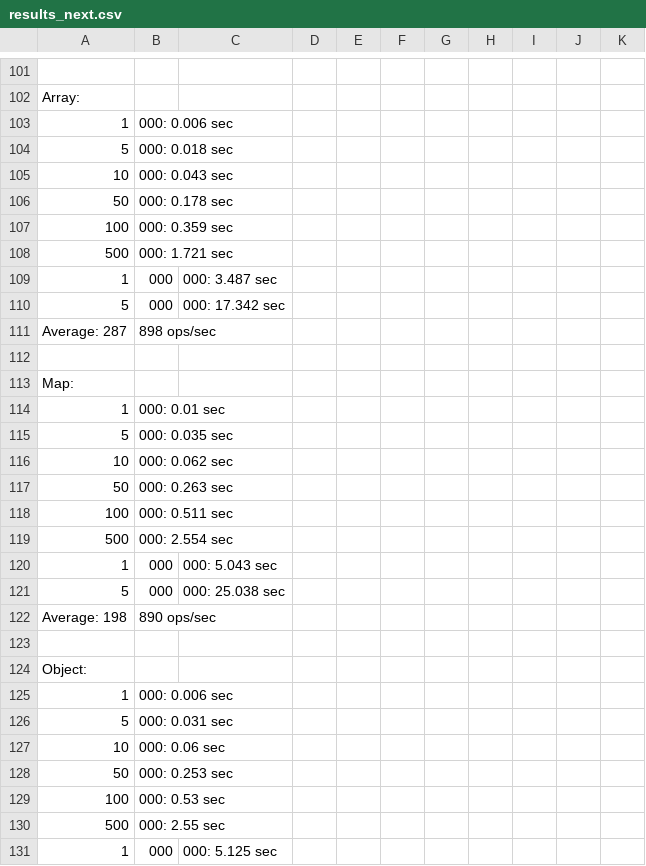
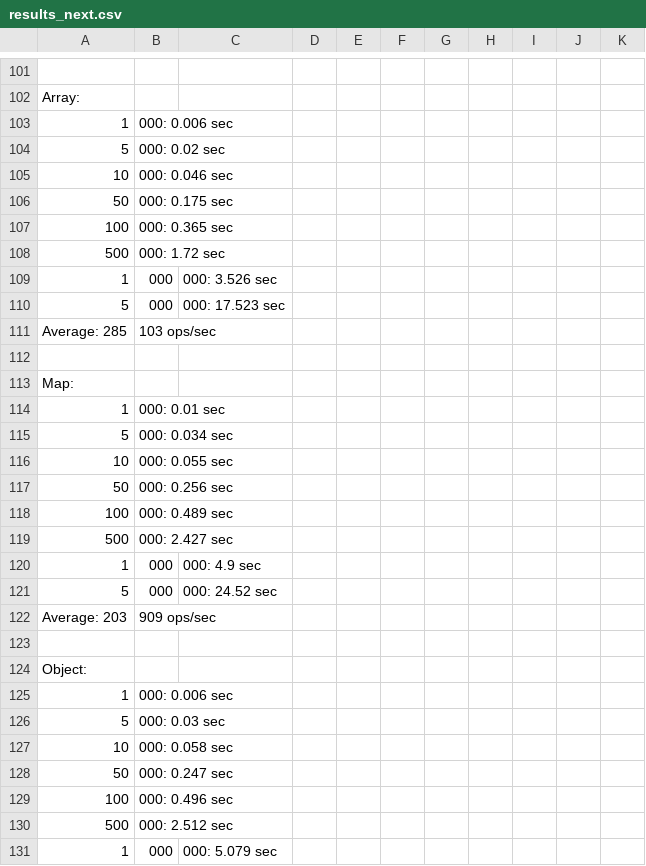
Before and after one commit to planttheidea/hash-it, a CSV file: results_next.csv, drawn as a sheet; only a part is shown, gaps mark what is left out; the diff covers the shown part only.

```diff
--- a/results_next.csv
+++ b/results_next.csv
@@ -103,10 +103,10 @@ Array:
 1,000: 0.006 sec
-5,000: 0.018 sec
-10,000: 0.043 sec
-50,000: 0.178 sec
-100,000: 0.359 sec
-500,000: 1.721 sec
-1,000,000: 3.487 sec
-5,000,000: 17.342 sec
-Average: 287,898 ops/sec
+5,000: 0.02 sec
+10,000: 0.046 sec
+50,000: 0.175 sec
+100,000: 0.365 sec
+500,000: 1.72 sec
+1,000,000: 3.526 sec
+5,000,000: 17.523 sec
+Average: 285,103 ops/sec
 
@@ -114,10 +114,10 @@ Map:
 1,000: 0.01 sec
-5,000: 0.035 sec
-10,000: 0.062 sec
-50,000: 0.263 sec
-100,000: 0.511 sec
-500,000: 2.554 sec
-1,000,000: 5.043 sec
-5,000,000: 25.038 sec
-Average: 198,890 ops/sec
+5,000: 0.034 sec
+10,000: 0.055 sec
+50,000: 0.256 sec
+100,000: 0.489 sec
+500,000: 2.427 sec
+1,000,000: 4.9 sec
+5,000,000: 24.52 sec
+Average: 203,909 ops/sec
 
@@ -125,7 +125,7 @@ Object:
 1,000: 0.006 sec
-5,000: 0.031 sec
-10,000: 0.06 sec
-50,000: 0.253 sec
-100,000: 0.53 sec
-500,000: 2.55 sec
-1,000,000: 5.125 sec
+5,000: 0.03 sec
+10,000: 0.058 sec
+50,000: 0.247 sec
+100,000: 0.496 sec
+500,000: 2.512 sec
+1,000,000: 5.079 sec
```
Also changed, not shown: 8 added rows, 8 removed rows, 2 moved rows and 64 edited cells elsewhere in this file, 5 other files.
